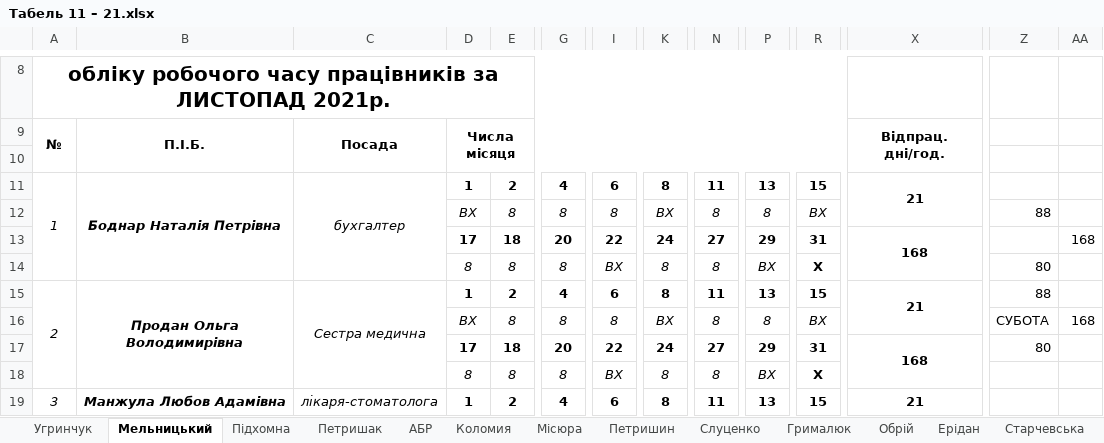
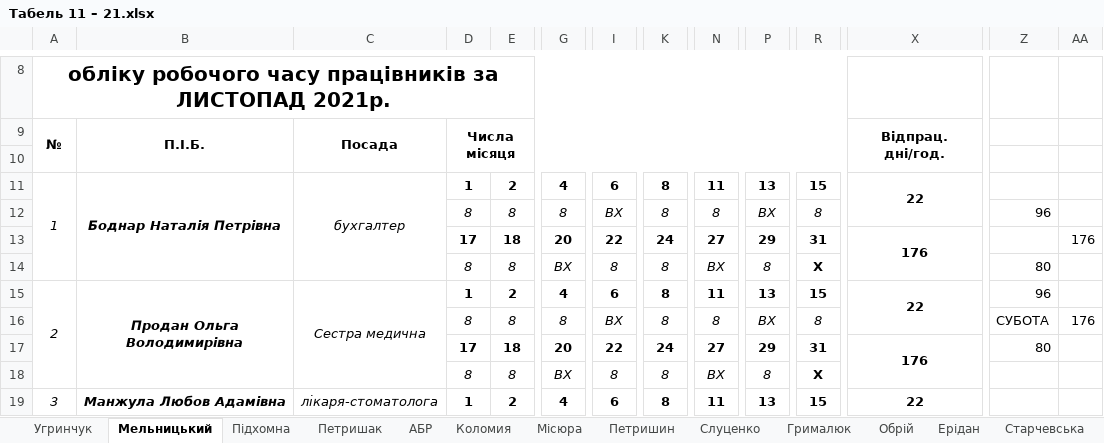
Before and after one commit to Midas201/Eridan, an Excel workbook: Фопи/Зарплата ФОП 2021/Табель ФОП 2020/Табель 11 – 21.xlsx, sheet Мельницький, drawn as a sheet; only a part is shown, gaps mark what is left out; values as stored, in another font and other column widths than the file's, no borders; the diff covers the shown part only; the diff names each change by its address in the sheet, - before the commit and + after, or states it on an @@ line.

```diff
--- a/Фопи/Зарплата ФОП 2021/Табель ФОП 2020/Табель 11 – 21.xlsx (sheet Мельницький)
+++ b/Фопи/Зарплата ФОП 2021/Табель ФОП 2020/Табель 11 – 21.xlsx (sheet Мельницький)
-X11: 21
+X11: 22
-D12: ВХ
+D12: 8
-I12: 8
+I12: ВХ
-K12: ВХ
+K12: 8
-P12: 8
+P12: ВХ
-R12: ВХ
+R12: 8
-Z12: 88
+Z12: 96
-X13: 168
+X13: 176
-AA13: 168
+AA13: 176
-G14: 8
+G14: ВХ
-I14: ВХ
+I14: 8
-N14: 8
+N14: ВХ
-P14: ВХ
+P14: 8
-X15: 21
+X15: 22
-Z15: 88
+Z15: 96
-D16: ВХ
+D16: 8
-I16: 8
+I16: ВХ
-K16: ВХ
+K16: 8
-P16: 8
+P16: ВХ
-R16: ВХ
+R16: 8
-AA16: 168
+AA16: 176
-X17: 168
+X17: 176
-G18: 8
+G18: ВХ
-I18: ВХ
+I18: 8
-N18: 8
+N18: ВХ
-P18: ВХ
+P18: 8
-X19: 21
+X19: 22
```
Also changed, not shown: 49 edited cells elsewhere in this sheet, Фопи/Зарплата ФОП 2021/Підхомна О 2021.xlsx, Фопи/Зарплата ФОП 2021/Угринчук.xlsx, 3 other files.
